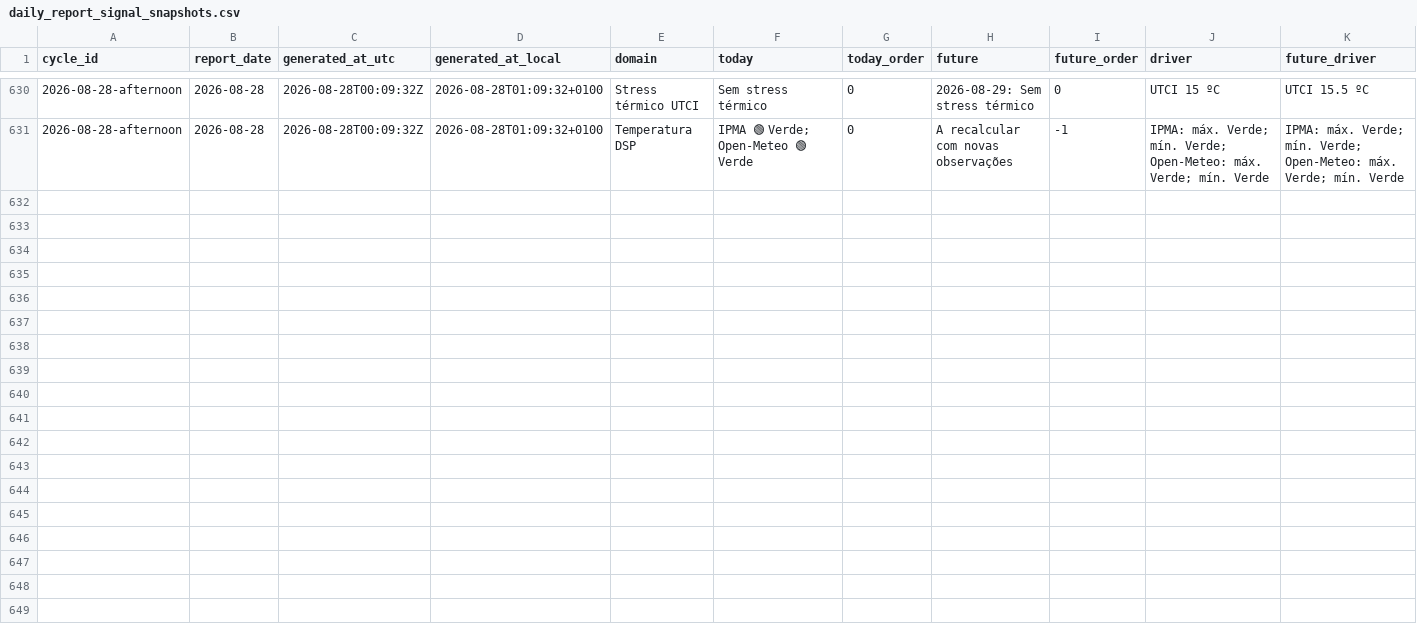
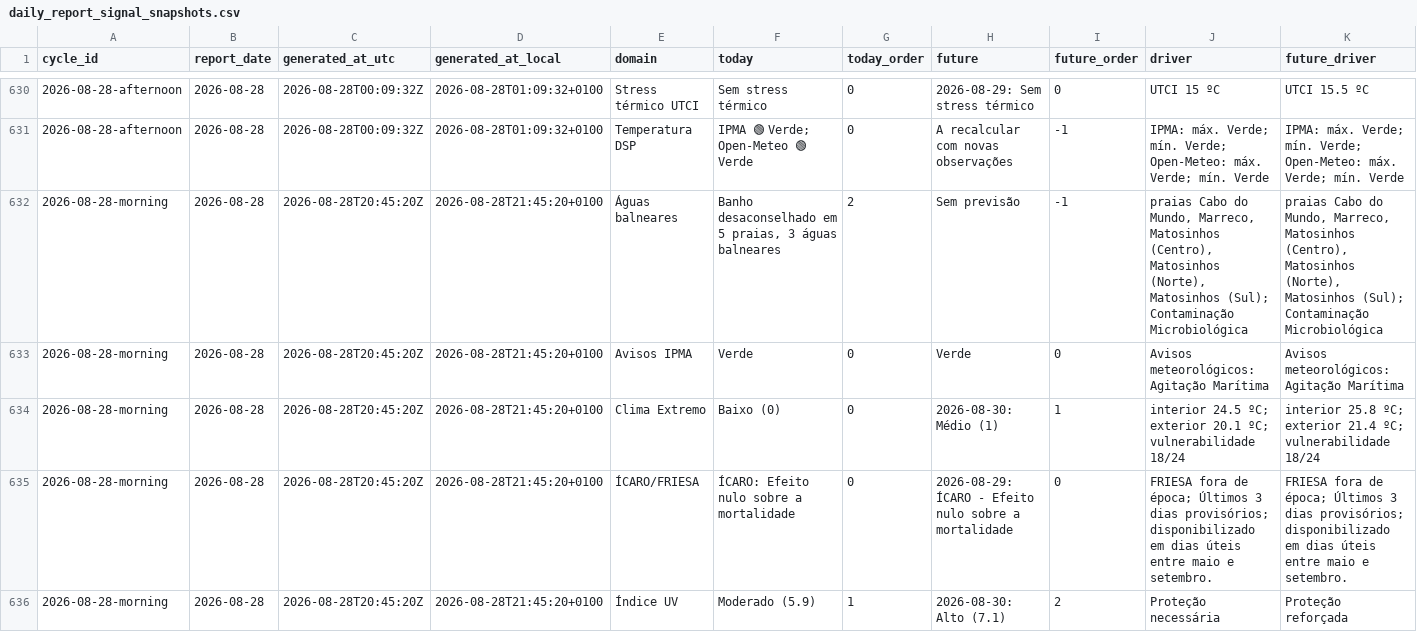
Before and after one commit to DBLQA90/qualar_matosinhos, a CSV file: data/daily_report_signal_snapshots.csv, drawn as a sheet; only a part is shown, gaps mark what is left out; rows hold the shown columns only; the diff covers the shown part only; the diff names each change by its address in the sheet, - before the commit and + after, or states it on an @@ line.

```diff
--- a/data/daily_report_signal_snapshots.csv
+++ b/data/daily_report_signal_snapshots.csv
+row 632: 2026-08-28-morning | 2026-08-28 | 2026-08-28T20:45:20Z | 2026-08-28T21:45:20+0100 | Águas balneares | Banho desaconselhado em 5 praias, 3 águas balneares | 2 | Sem previsão | -1 | praias Cabo do Mundo, Marreco, Matosinhos (Centro), Matosinhos (Norte), Matosinhos (Sul); Contaminação Microbiológica | praias Cabo do Mundo, Marreco, Matosinhos (Centro), Matosinhos (Norte), Matosinhos (Sul); Contaminação Microbiológica
+row 633: 2026-08-28-morning | 2026-08-28 | 2026-08-28T20:45:20Z | 2026-08-28T21:45:20+0100 | Avisos IPMA | Verde | 0 | Verde | 0 | Avisos meteorológicos: Agitação Marítima | Avisos meteorológicos: Agitação Marítima
+row 634: 2026-08-28-morning | 2026-08-28 | 2026-08-28T20:45:20Z | 2026-08-28T21:45:20+0100 | Clima Extremo | Baixo (0) | 0 | 2026-08-30: Médio (1) | 1 | interior 24.5 ºC; exterior 20.1 ºC; vulnerabilidade 18/24 | interior 25.8 ºC; exterior 21.4 ºC; vulnerabilidade 18/24
+row 635: 2026-08-28-morning | 2026-08-28 | 2026-08-28T20:45:20Z | 2026-08-28T21:45:20+0100 | ÍCARO/FRIESA | ÍCARO: Efeito nulo sobre a mortalidade | 0 | 2026-08-29: ÍCARO - Efeito nulo sobre a mortalidade | 0 | FRIESA fora de época; Últimos 3 dias provisórios; disponibilizado em dias úteis entre maio e setembro. | FRIESA fora de época; Últimos 3 dias provisórios; disponibilizado em dias úteis entre maio e setembro.
+row 636: 2026-08-28-morning | 2026-08-28 | 2026-08-28T20:45:20Z | 2026-08-28T21:45:20+0100 | Índice UV | Moderado (5.9) | 1 | 2026-08-30: Alto (7.1) | 2 | Proteção necessária | Proteção reforçada
```
Also changed, not shown: 5 added rows elsewhere in this file, data/pipeline_source_status.csv, data/pipeline_source_status_latest.csv, 3 other files.
